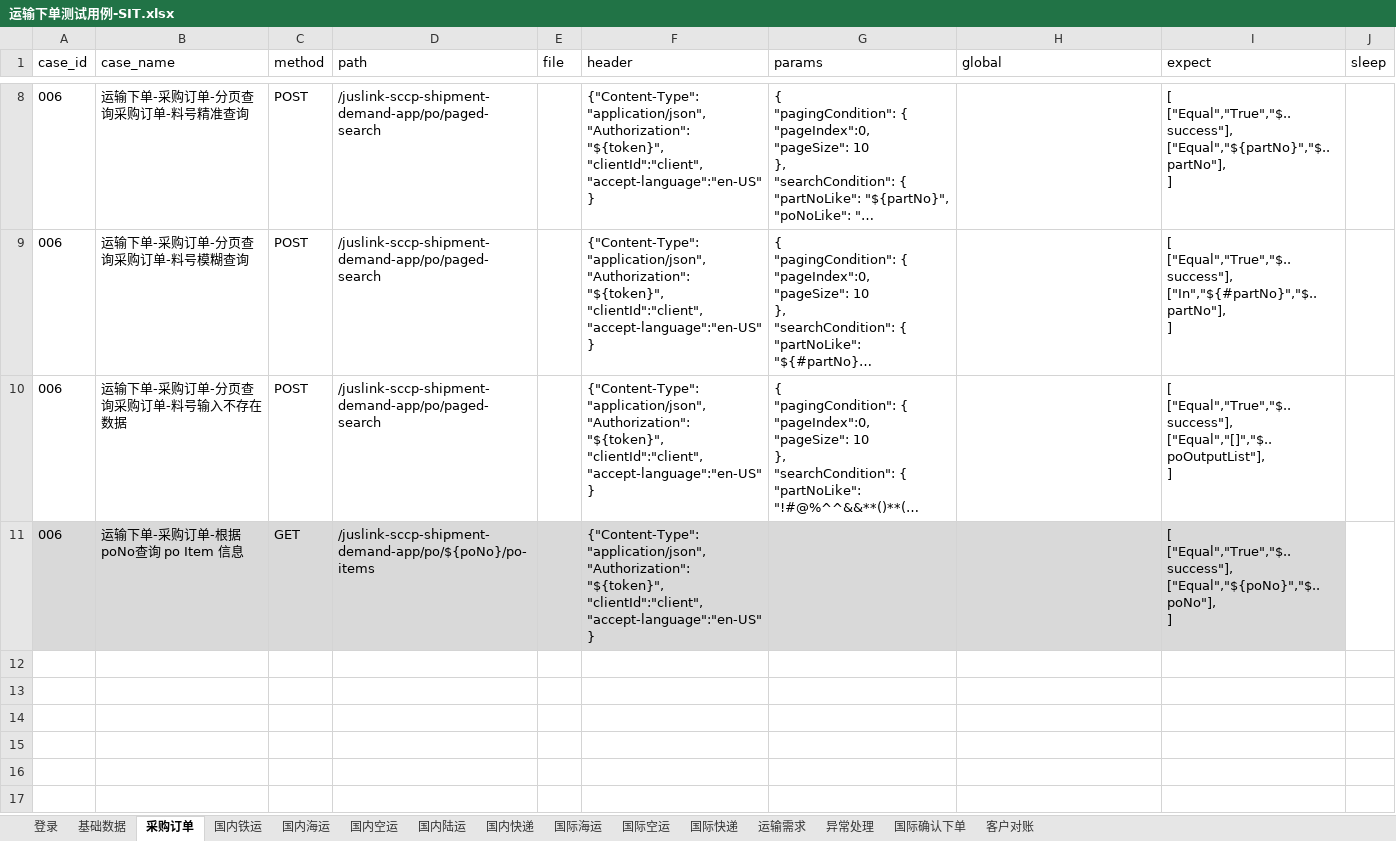
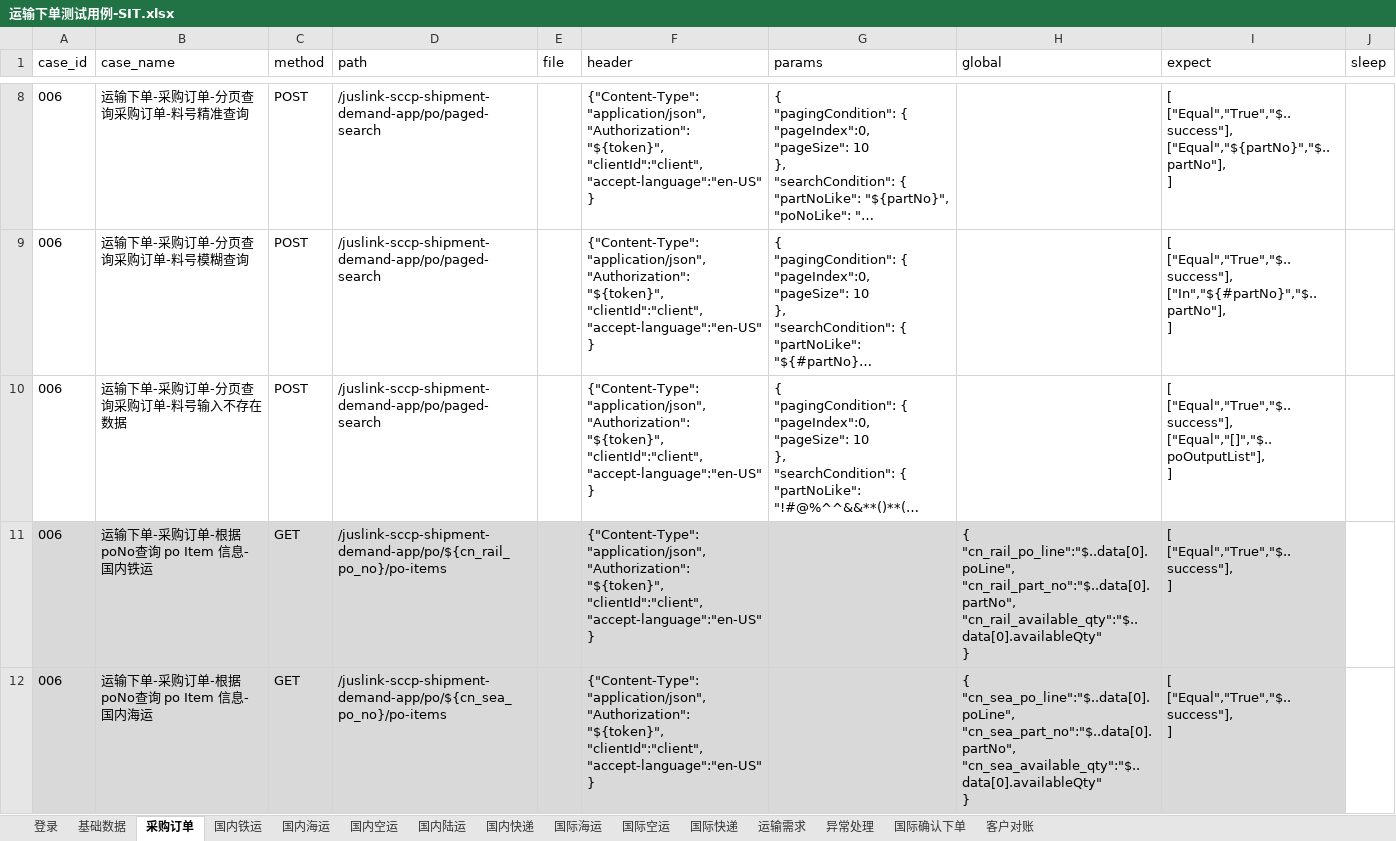
Before and after one commit to tan0833/dynamic_inventory_api, an Excel workbook: data/运输下单测试用例-SIT.xlsx, sheet 采购订单, drawn as a sheet; only a part is shown, gaps mark what is left out; long unchanged cells end in …; values as stored, in another font and other column widths than the file's, no borders; addresses are those after the commit; ↵ is a line break in a cell; the diff covers the shown part only; the diff names each change by its address in the sheet, - before the commit and + after, or states it on an @@ line.

```diff
--- a/data/运输下单测试用例-SIT.xlsx (sheet 采购订单)
+++ b/data/运输下单测试用例-SIT.xlsx (sheet 采购订单)
+row 11: 006 | 运输下单-采购订单-根据poNo查询 po Item 信息-国内铁运 | GET | /juslink-sccp-shipment-demand-app/po/${cn_rail_po_no}/po-items |  | {"Content-Type":"application/json", ↵ "Authorization":"${token}", ↵ "clientId":"client", ↵ "accept-language":"en-US" ↵ } |  | { ↵ "cn_rail_po_line":"$..data[0].poLine", ↵ "cn_rail_part_no":"$..data[0].partNo", ↵ "cn_rail_available_qty":"$..data[0].availableQty" ↵ } | [ ↵ ["Equal","True","$..success"], ↵ ]
-B12 (case_name): 运输下单-采购订单-根据poNo查询 po Item 信息
+B12 (case_name): 运输下单-采购订单-根据poNo查询 po Item 信息-国内海运
-D12 (path): /juslink-sccp-shipment-demand-app/po/${poNo}/po-items
+D12 (path): /juslink-sccp-shipment-demand-app/po/${cn_sea_po_no}/po-items
-H12 (global): (empty)
+H12 (global): { ↵ "cn_sea_po_line":"$..data[0].poLine", ↵ "cn_sea_part_no":"$..data[0].partNo", ↵ "cn_sea_available_qty":"$..data[0].availableQty" ↵ }
-I12 (expect): [ ↵ ["Equal","True","$..success"], ↵ ["Equal","${poNo}","$..poNo"], ↵ ]
+I12 (expect): [ ↵ ["Equal","True","$..success"], ↵ ]
```
Also changed, not shown: 6 added rows and 1 edited cell elsewhere in this sheet, sheet 国际空运, sheet 国内海运, sheet 国内快递, sheet 国际快递, sheet 国内空运, sheet 国内铁运, 2 more sheets, 18 other files.
